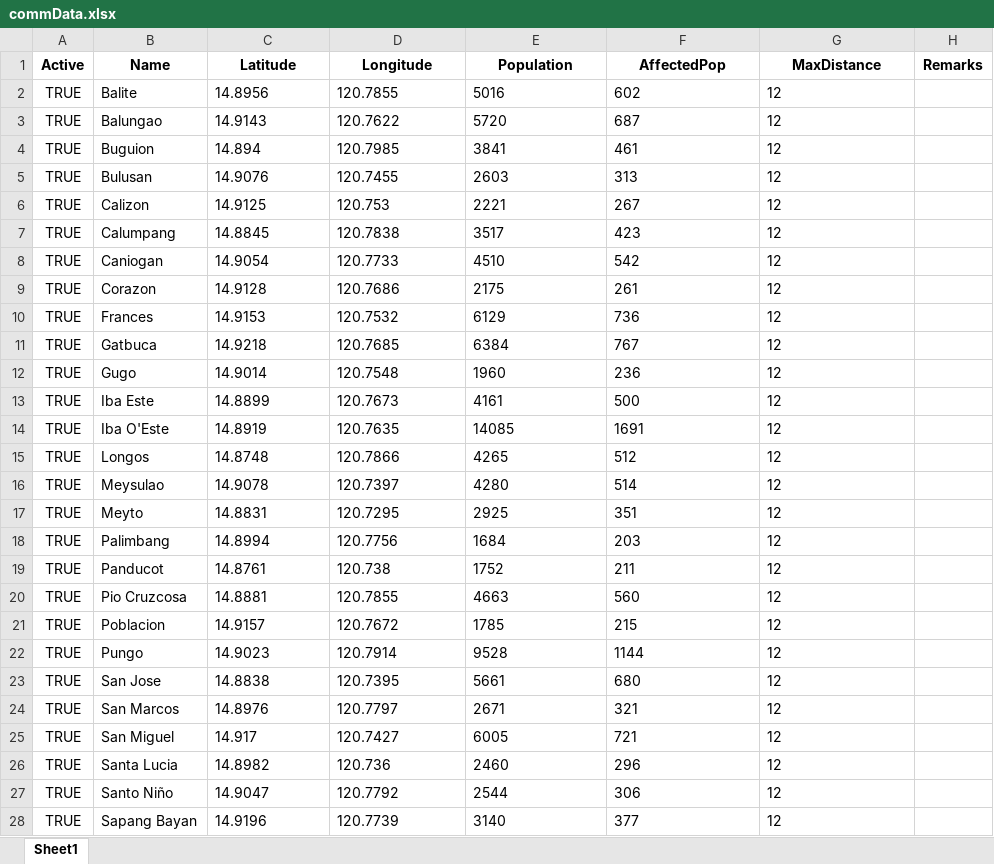
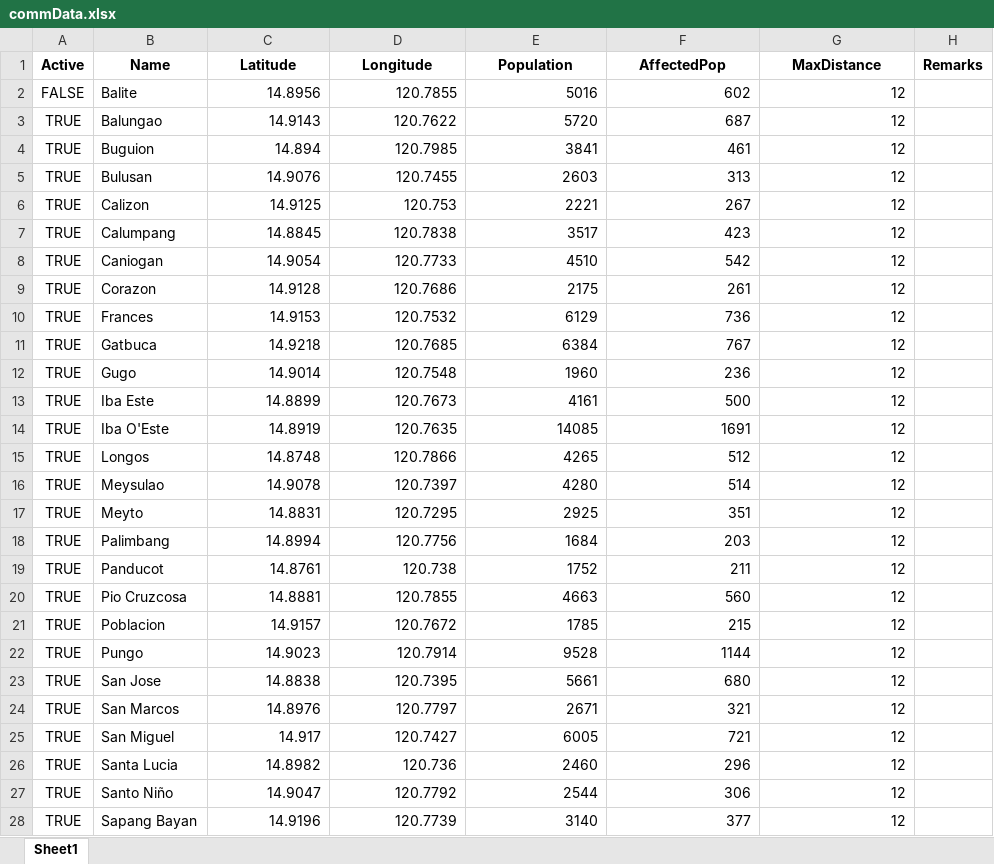
Before and after one commit to Lucianono/ShelterAlloc_Thesis, an Excel workbook: ProgramSrc/commData.xlsx, sheet Sheet1, drawn as a sheet; only a part is shown; values as stored, in another font and other column widths than the file's, no borders; the diff covers the shown part only; the diff names each change by its address in the sheet, - before the commit and + after, or states it on an @@ line.

```diff
--- a/ProgramSrc/commData.xlsx (sheet Sheet1)
+++ b/ProgramSrc/commData.xlsx (sheet Sheet1)
-A2 (Active): TRUE
+A2 (Active): FALSE
-C2:G28 alignment: left
+C2:G28 alignment: right
```
Also changed, not shown: cell formats elsewhere in this sheet, ProgramSrc/modelParam.xlsx, 2 other files.
